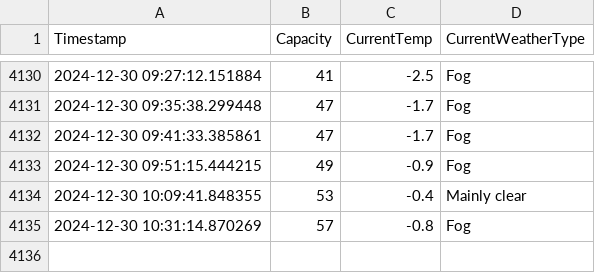
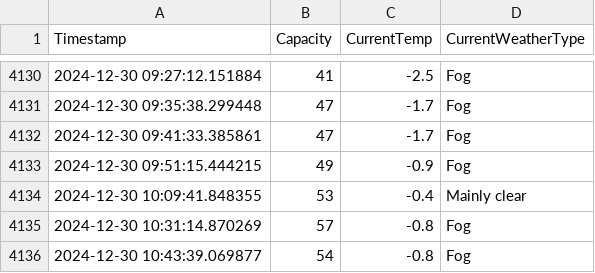
Before and after one commit to liamjosephnolan/ki_webfetch, a CSV file: ki_current_capacity_log.csv, drawn as a sheet; only a part is shown, gaps mark what is left out.

```diff
--- a/ki_current_capacity_log.csv
+++ b/ki_current_capacity_log.csv
@@ -4135 +4135,2 @@ Timestamp,Capacity,CurrentTemp,CurrentWeatherType
 2024-12-30 10:31:14.870269,57,-0.8,Fog
+2024-12-30 10:43:39.069877,54,-0.8,Fog
```
